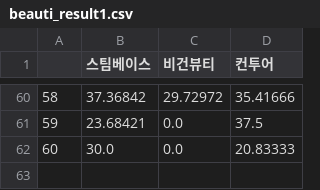
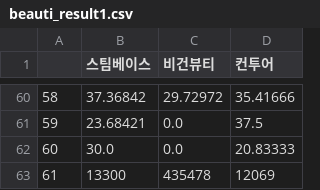
Before and after one commit to kdy7710/Bigdata_Team_Project, a CSV file: beauti_result1.csv, drawn as a sheet; only a part is shown, gaps mark what is left out; the diff names each change by its address in the sheet, - before the commit and + after, or states it on an @@ line.

```diff
--- a/beauti_result1.csv
+++ b/beauti_result1.csv
+row 63: 61 | 13300 | 435478 | 12069
```
Also changed, not shown: 4 other files.
